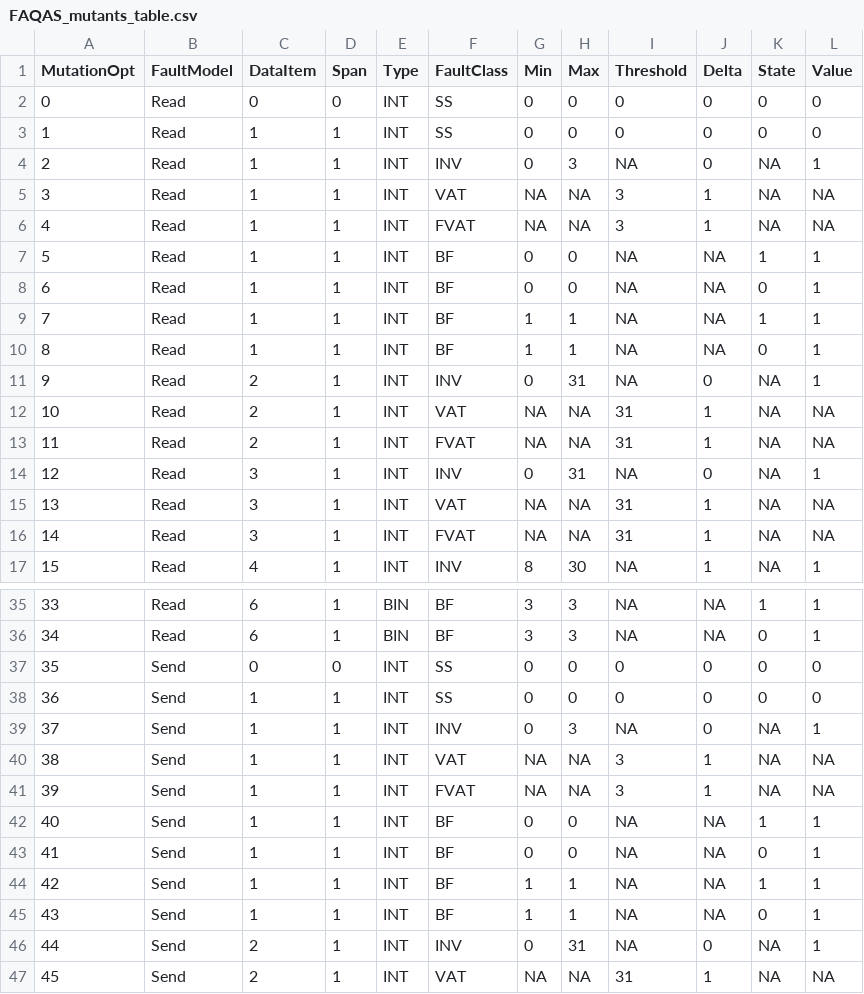
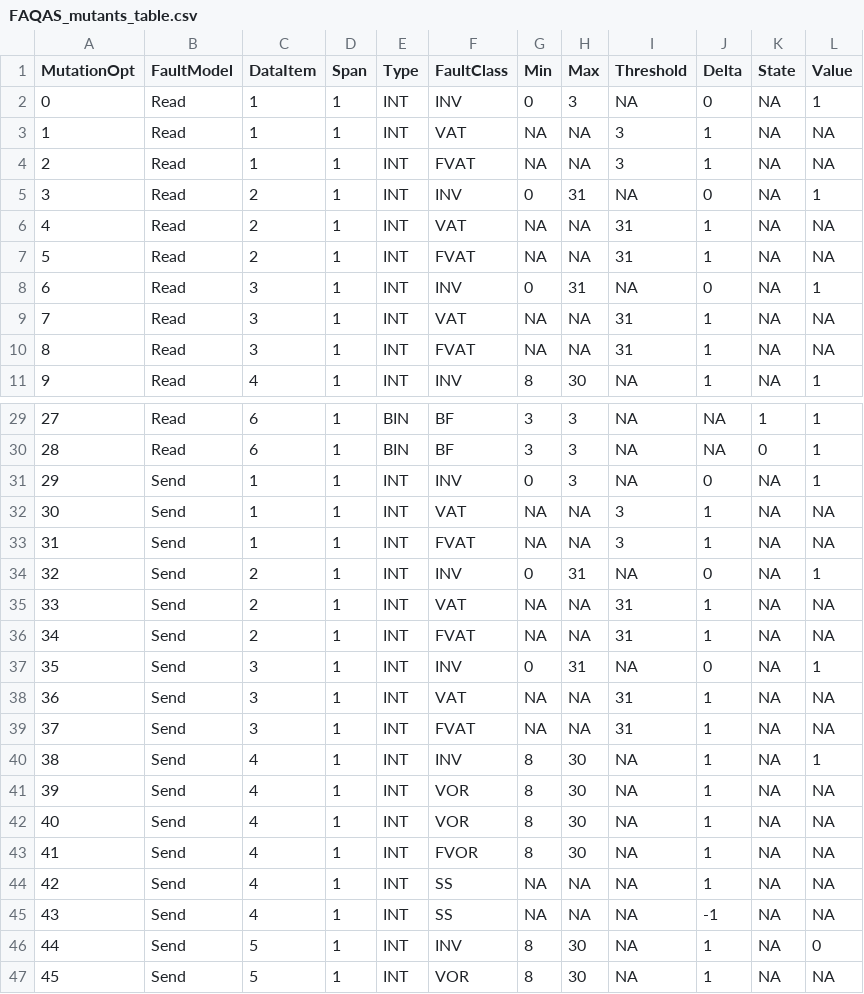
Before and after one commit to SNTSVV/DAMAT_Tutorial, a CSV file: damat-pipeline/FAQAS_mutants_table.csv, drawn as a sheet; only a part is shown, gaps mark what is left out; the shorter side is filled out with more unchanged rows; removed rows and columns are numbered as before the commit, all else as after; the diff names each change by its address in the sheet, - before the commit and + after, or states it on an @@ line.

```diff
--- a/damat-pipeline/FAQAS_mutants_table.csv
+++ b/damat-pipeline/FAQAS_mutants_table.csv
-row 2: 0 | Read | 0 | 0 | INT | SS | 0 | 0 | 0 | 0 | 0 | 0
-row 3: 1 | Read | 1 | 1 | INT | SS | 0 | 0 | 0 | 0 | 0 | 0
@@ column A (MutationOpt) renumbered from row 2 down @@
-row 7: 5 | Read | 1 | 1 | INT | BF | 0 | 0 | NA | NA | 1 | 1
-row 8: 6 | Read | 1 | 1 | INT | BF | 0 | 0 | NA | NA | 0 | 1
-row 9: 7 | Read | 1 | 1 | INT | BF | 1 | 1 | NA | NA | 1 | 1
-row 10: 8 | Read | 1 | 1 | INT | BF | 1 | 1 | NA | NA | 0 | 1
-row 37: 35 | Send | 0 | 0 | INT | SS | 0 | 0 | 0 | 0 | 0 | 0
-row 38: 36 | Send | 1 | 1 | INT | SS | 0 | 0 | 0 | 0 | 0 | 0
-row 42: 40 | Send | 1 | 1 | INT | BF | 0 | 0 | NA | NA | 1 | 1
-row 43: 41 | Send | 1 | 1 | INT | BF | 0 | 0 | NA | NA | 0 | 1
-row 44: 42 | Send | 1 | 1 | INT | BF | 1 | 1 | NA | NA | 1 | 1
-row 45: 43 | Send | 1 | 1 | INT | BF | 1 | 1 | NA | NA | 0 | 1
```
Also changed, not shown: 2 other files.
